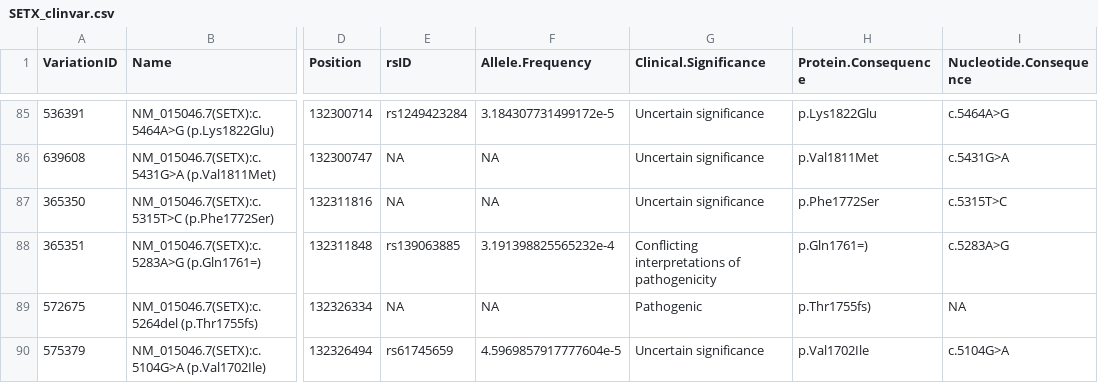
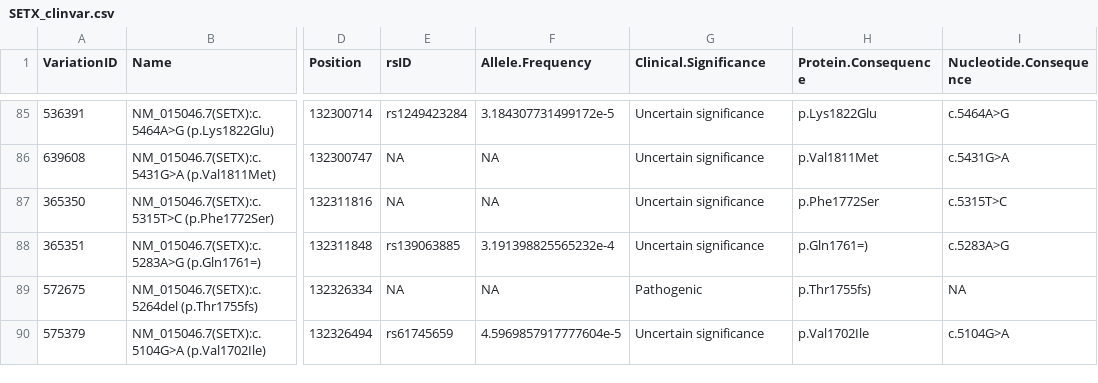
Before and after one commit to joshdgreen77/ALS-Variant-Viewer-, a CSV file: clinvar_cache/SETX_clinvar.csv, drawn as a sheet; only a part is shown, gaps mark what is left out; the diff covers the shown part only; the diff names each change by its address in the sheet, - before the commit and + after, or states it on an @@ line.

Commit message:
Moved a helper function upstream in the data processing
Moved the helper function "clinsig_stratify," which sorts variant clinical significance into 5 categories, to the Processing_Raw_ClinVar_Data.R script. Instead of having this function be applied once the app is launched it will happen in the raw data processing step.

```diff
--- a/clinvar_cache/SETX_clinvar.csv
+++ b/clinvar_cache/SETX_clinvar.csv
-G88 (Clinical.Significance): Conflicting interpretations of pathogenicity
+G88 (Clinical.Significance): Uncertain significance
```
Also changed, not shown: 37 edited cells elsewhere in this file, clinvar_cache/ALS2_clinvar.csv, clinvar_cache/FIG4_clinvar.csv, 20 other files.
